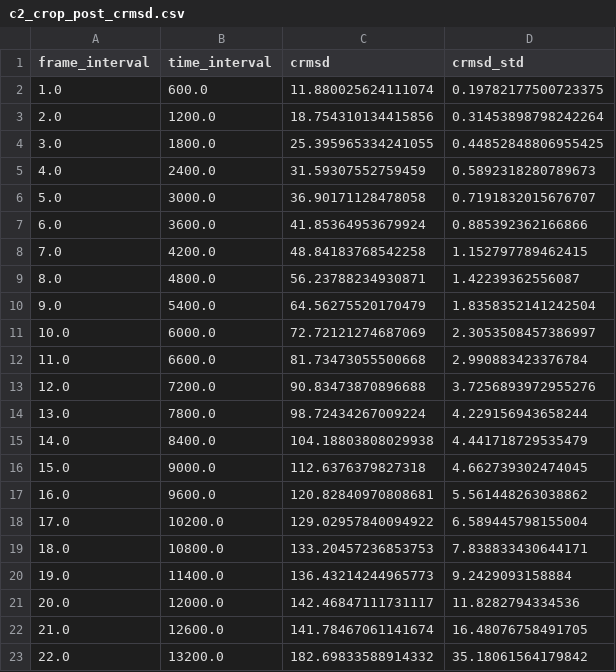
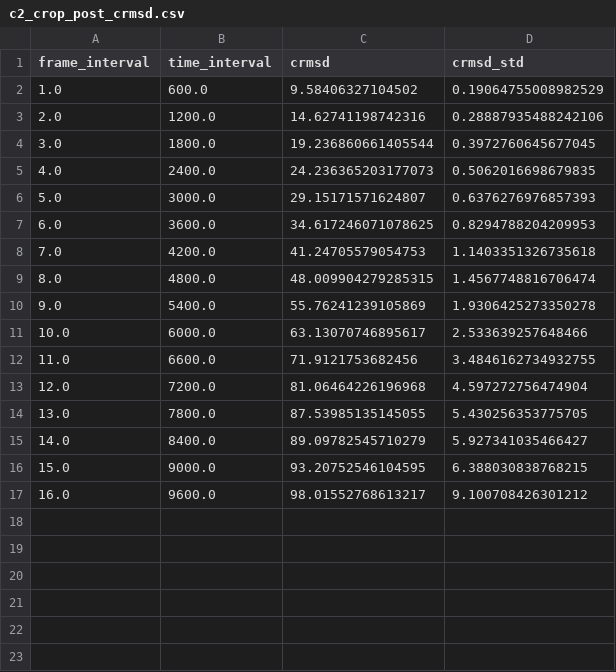
Before and after one commit to simonguld/MonolayerTransition, a CSV file: data/cytoD_islands/island05/c2_crop_post_crmsd.csv, drawn as a sheet.

Commit message:
the actual post csvs

```diff
--- a/data/cytoD_islands/island05/c2_crop_post_crmsd.csv
+++ b/data/cytoD_islands/island05/c2_crop_post_crmsd.csv
@@ -1,23 +1,17 @@
 frame_interval,time_interval,crmsd,crmsd_std
-1.0,600.0,11.880025624111074,0.19782177500723375
-2.0,1200.0,18.754310134415856,0.31453898798242264
-3.0,1800.0,25.395965334241055,0.44852848806955425
-4.0,2400.0,31.59307552759459,0.5892318280789673
-5.0,3000.0,36.90171128478058,0.7191832015676707
-6.0,3600.0,41.85364953679924,0.885392362166866
-7.0,4200.0,48.84183768542258,1.152797789462415
-8.0,4800.0,56.23788234930871,1.42239362556087
-9.0,5400.0,64.56275520170479,1.8358352141242504
-10.0,6000.0,72.72121274687069,2.3053508457386997
-11.0,6600.0,81.73473055500668,2.990883423376784
-12.0,7200.0,90.83473870896688,3.7256893972955276
-13.0,7800.0,98.72434267009224,4.229156943658244
-14.0,8400.0,104.18803808029938,4.441718729535479
-15.0,9000.0,112.6376379827318,4.662739302474045
-16.0,9600.0,120.82840970808681,5.561448263038862
-17.0,10200.0,129.02957840094922,6.589445798155004
-18.0,10800.0,133.20457236853753,7.838833430644171
-19.0,11400.0,136.43214244965773,9.2429093158884
-20.0,12000.0,142.46847111731117,11.8282794334536
-21.0,12600.0,141.78467061141674,16.48076758491705
-22.0,13200.0,182.69833588914332,35.18061564179842
+1.0,600.0,9.58406327104502,0.19064755008982529
+2.0,1200.0,14.62741198742316,0.28887935488242106
+3.0,1800.0,19.236860661405544,0.3972760645677045
+4.0,2400.0,24.236365203177073,0.5062016698679835
+5.0,3000.0,29.15171571624807,0.6376276976857393
+6.0,3600.0,34.617246071078625,0.8294788204209953
+7.0,4200.0,41.24705579054753,1.1403351326735618
+8.0,4800.0,48.009904279285315,1.4567748816706474
+9.0,5400.0,55.76241239105869,1.9306425273350278
+10.0,6000.0,63.13070746895617,2.533639257648466
+11.0,6600.0,71.9121753682456,3.4846162734932755
+12.0,7200.0,81.06464226196968,4.597272756474904
+13.0,7800.0,87.53985135145055,5.430256353775705
+14.0,8400.0,89.09782545710279,5.927341035466427
+15.0,9000.0,93.20752546104595,6.388030838768215
+16.0,9600.0,98.01552768613217,9.100708426301212
```
Also changed, not shown: data/cytoD_islands/island05/c2_crop_post_msd.csv, 3 other files.
